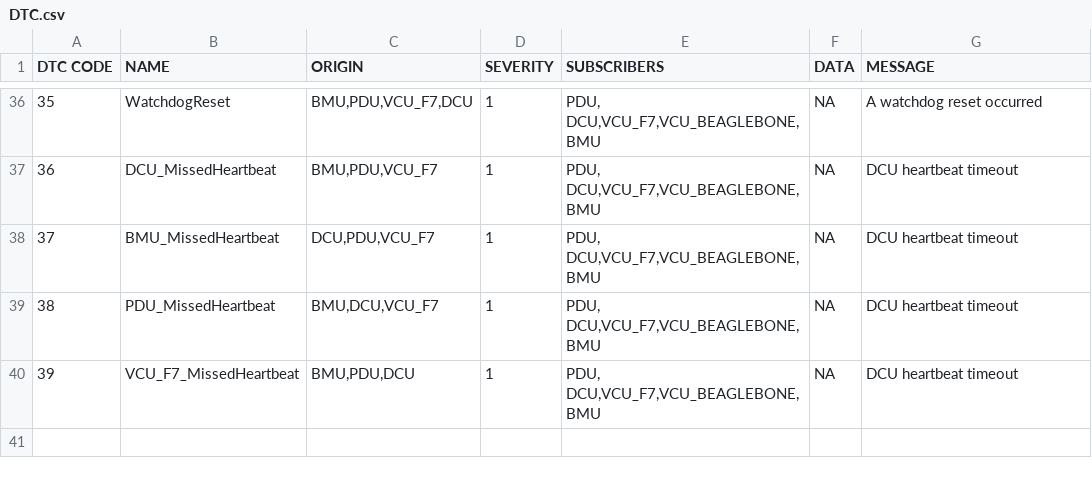
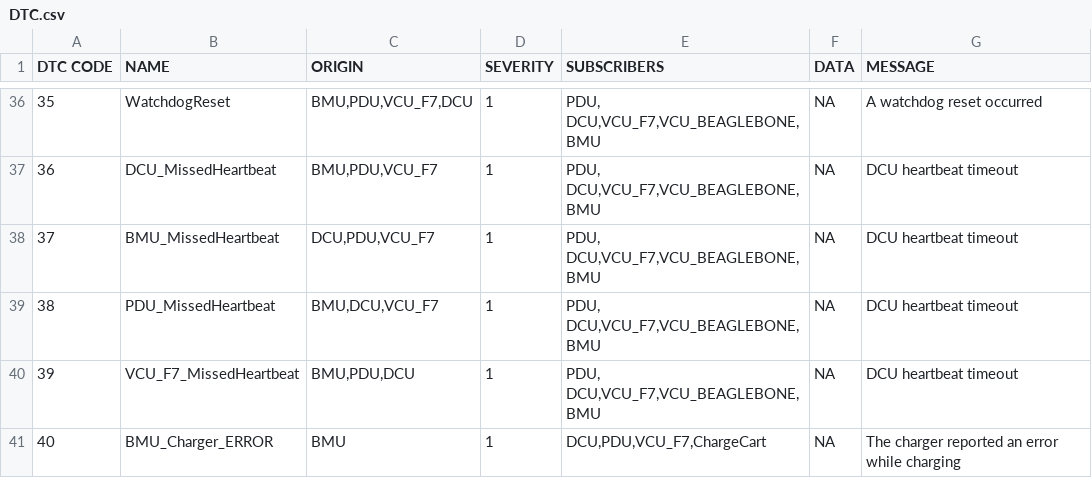
Before and after one commit to UWaterloo-Formula-Electric/firmware, a CSV file: Data/DTC.csv, drawn as a sheet; only a part is shown, gaps mark what is left out; the diff names each change by its address in the sheet, - before the commit and + after, or states it on an @@ line.

Commit message:
Add Charger error dtc from BMU

```diff
--- a/Data/DTC.csv
+++ b/Data/DTC.csv
+row 41: 40 | BMU_Charger_ERROR | BMU | 1 | DCU,PDU,VCU_F7,ChargeCart | NA | The charger reported an error while charging
```
